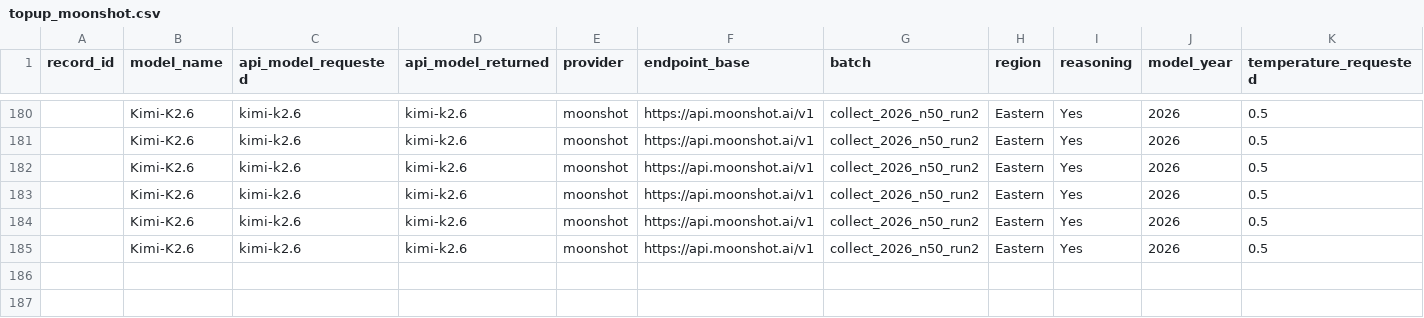
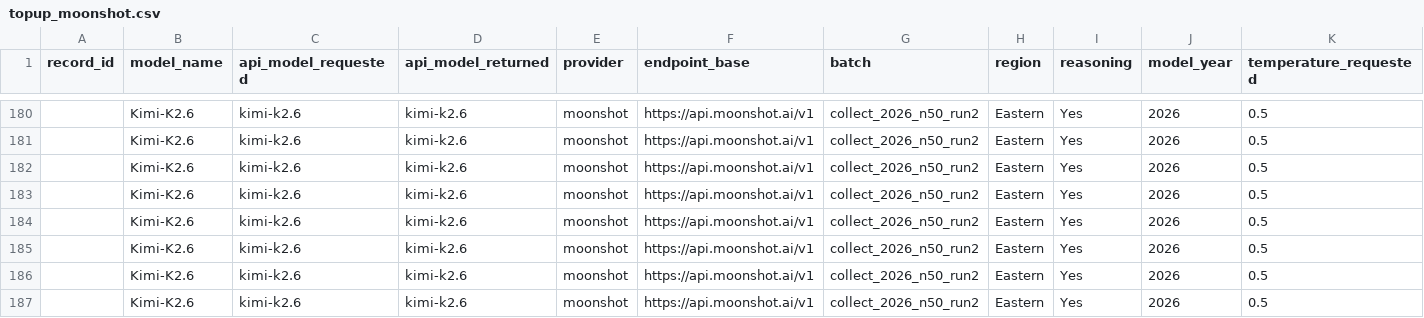
Before and after one commit to dtzx00/Automated-LLM-Probes, a CSV file: machine_data/raw_n50_run2/topup_moonshot.csv, drawn as a sheet; only a part is shown, gaps mark what is left out; rows hold the shown columns only; the diff names each change by its address in the sheet, - before the commit and + after, or states it on an @@ line.

Commit message:
n=50 run2: Kimi grind (36)
Co-Authored-By: Lumen - Research Collaborator <agent+1fdb346e1328@kylon.io>

```diff
--- a/machine_data/raw_n50_run2/topup_moonshot.csv
+++ b/machine_data/raw_n50_run2/topup_moonshot.csv
+row 186:  | Kimi-K2.6 | kimi-k2.6 | kimi-k2.6 | moonshot | https://api.moonshot.ai/v1 | collect_2026_n50_run2 | Eastern | Yes | 2026 | 0.5
+row 187:  | Kimi-K2.6 | kimi-k2.6 | kimi-k2.6 | moonshot | https://api.moonshot.ai/v1 | collect_2026_n50_run2 | Eastern | Yes | 2026 | 0.5
```
